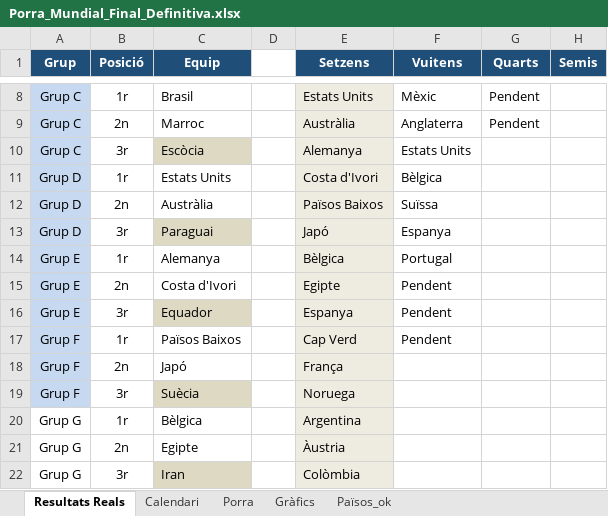
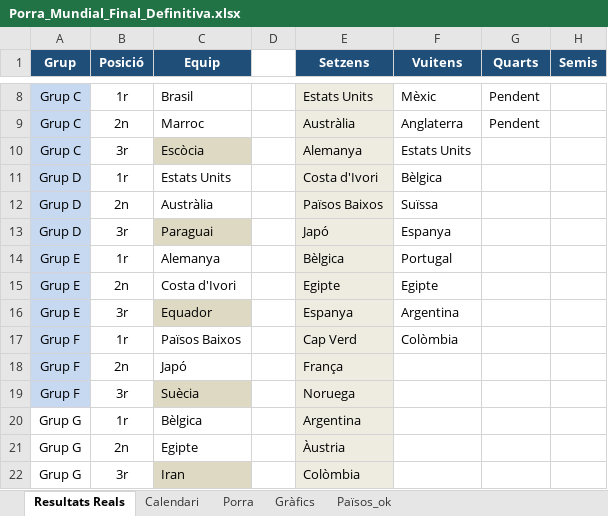
Before and after one commit to marcllopisraja-crypto/Porra_Mundial_2026_Constraula, an Excel workbook: Porra_Mundial_Final_Definitiva.xlsx, sheet Resultats Reals, drawn as a sheet; only a part is shown, gaps mark what is left out; values as stored, in another font and other column widths than the file's, no borders; the diff names each change by its address in the sheet, - before the commit and + after, or states it on an @@ line.

```diff
--- a/Porra_Mundial_Final_Definitiva.xlsx (sheet Resultats Reals)
+++ b/Porra_Mundial_Final_Definitiva.xlsx (sheet Resultats Reals)
-F15 (Vuitens): Pendent
+F15 (Vuitens): Egipte
-F16 (Vuitens): Pendent
+F16 (Vuitens): Argentina
-F17 (Vuitens): Pendent
+F17 (Vuitens): Colòmbia
```
Also changed, not shown: sheet Porra, sheet Calendari.
